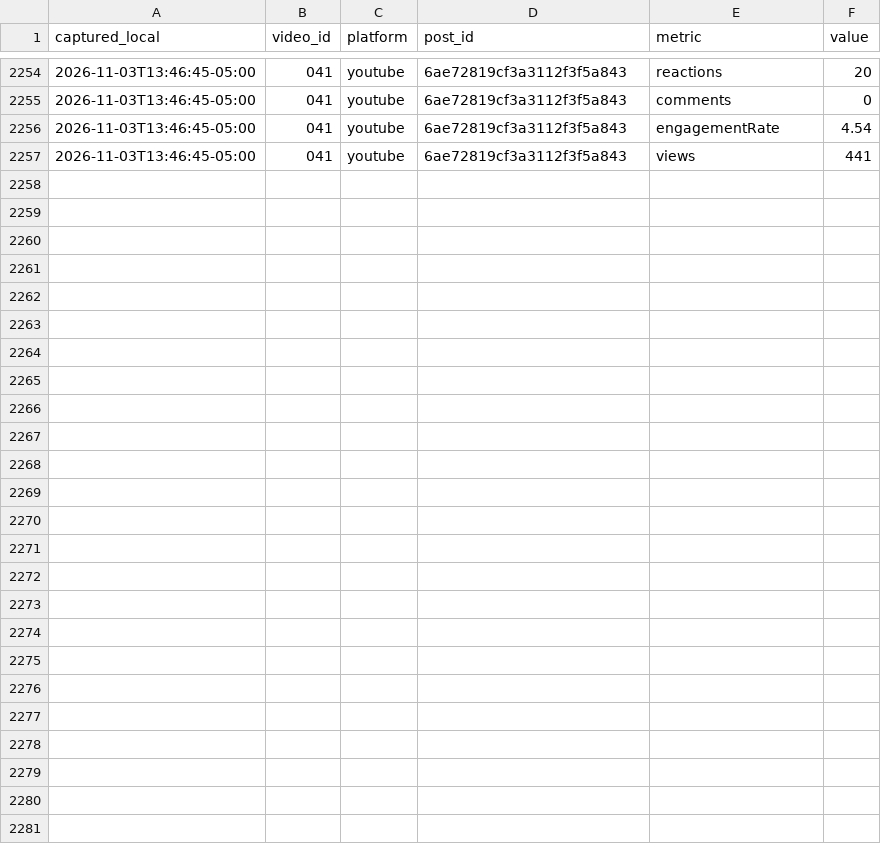
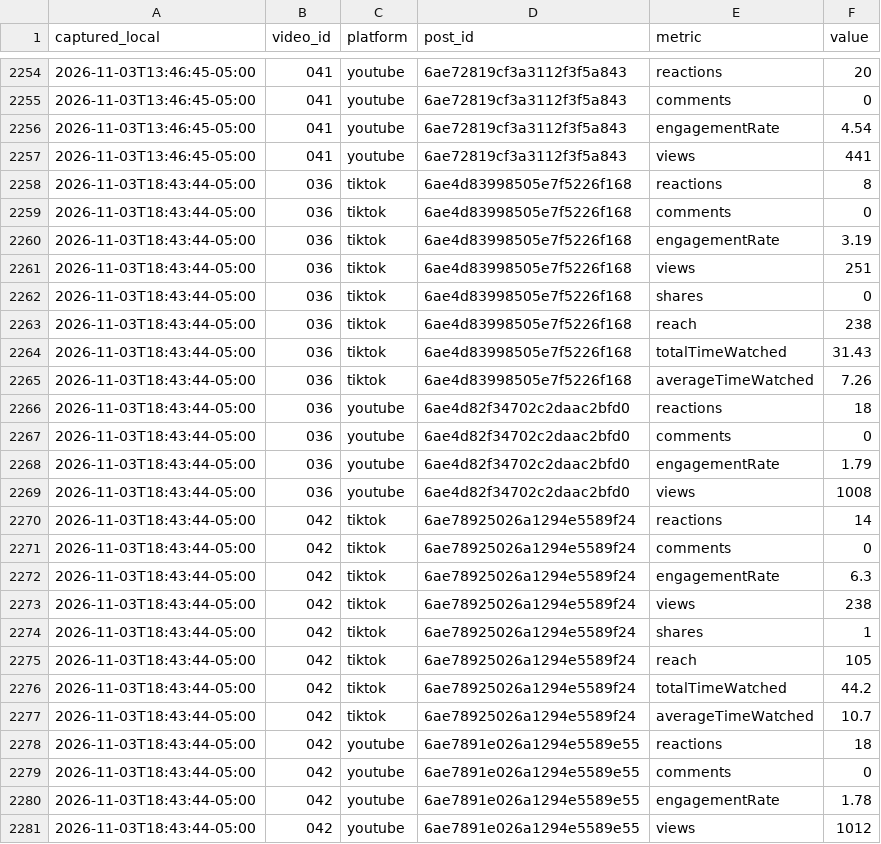
Before and after one commit to eduardomora041092-niolab/curiolab-studio-30, a CSV file: logs/metrics.csv, drawn as a sheet; only a part is shown, gaps mark what is left out.

```diff
--- a/logs/metrics.csv
+++ b/logs/metrics.csv
@@ -2257 +2257,25 @@ captured_local,video_id,platform,post_id,metric,value
 2026-11-03T13:46:45-05:00,041,youtube,6ae72819cf3a3112f3f5a843,views,441
+2026-11-03T18:43:44-05:00,036,tiktok,6ae4d83998505e7f5226f168,reactions,8
+2026-11-03T18:43:44-05:00,036,tiktok,6ae4d83998505e7f5226f168,comments,0
+2026-11-03T18:43:44-05:00,036,tiktok,6ae4d83998505e7f5226f168,engagementRate,3.19
+2026-11-03T18:43:44-05:00,036,tiktok,6ae4d83998505e7f5226f168,views,251
+2026-11-03T18:43:44-05:00,036,tiktok,6ae4d83998505e7f5226f168,shares,0
+2026-11-03T18:43:44-05:00,036,tiktok,6ae4d83998505e7f5226f168,reach,238
+2026-11-03T18:43:44-05:00,036,tiktok,6ae4d83998505e7f5226f168,totalTimeWatched,31.43
+2026-11-03T18:43:44-05:00,036,tiktok,6ae4d83998505e7f5226f168,averageTimeWatched,7.26
+2026-11-03T18:43:44-05:00,036,youtube,6ae4d82f34702c2daac2bfd0,reactions,18
+2026-11-03T18:43:44-05:00,036,youtube,6ae4d82f34702c2daac2bfd0,comments,0
+2026-11-03T18:43:44-05:00,036,youtube,6ae4d82f34702c2daac2bfd0,engagementRate,1.79
+2026-11-03T18:43:44-05:00,036,youtube,6ae4d82f34702c2daac2bfd0,views,1008
+2026-11-03T18:43:44-05:00,042,tiktok,6ae78925026a1294e5589f24,reactions,14
+2026-11-03T18:43:44-05:00,042,tiktok,6ae78925026a1294e5589f24,comments,0
+2026-11-03T18:43:44-05:00,042,tiktok,6ae78925026a1294e5589f24,engagementRate,6.3
+2026-11-03T18:43:44-05:00,042,tiktok,6ae78925026a1294e5589f24,views,238
+2026-11-03T18:43:44-05:00,042,tiktok,6ae78925026a1294e5589f24,shares,1
+2026-11-03T18:43:44-05:00,042,tiktok,6ae78925026a1294e5589f24,reach,105
+2026-11-03T18:43:44-05:00,042,tiktok,6ae78925026a1294e5589f24,totalTimeWatched,44.2
+2026-11-03T18:43:44-05:00,042,tiktok,6ae78925026a1294e5589f24,averageTimeWatched,10.7
+2026-11-03T18:43:44-05:00,042,youtube,6ae7891e026a1294e5589e55,reactions,18
+2026-11-03T18:43:44-05:00,042,youtube,6ae7891e026a1294e5589e55,comments,0
+2026-11-03T18:43:44-05:00,042,youtube,6ae7891e026a1294e5589e55,engagementRate,1.78
+2026-11-03T18:43:44-05:00,042,youtube,6ae7891e026a1294e5589e55,views,1012
```
Also changed, not shown: calendar/CurioLab_calendario_90.csv, evidence/buffer/index.csv, 24 other files.
